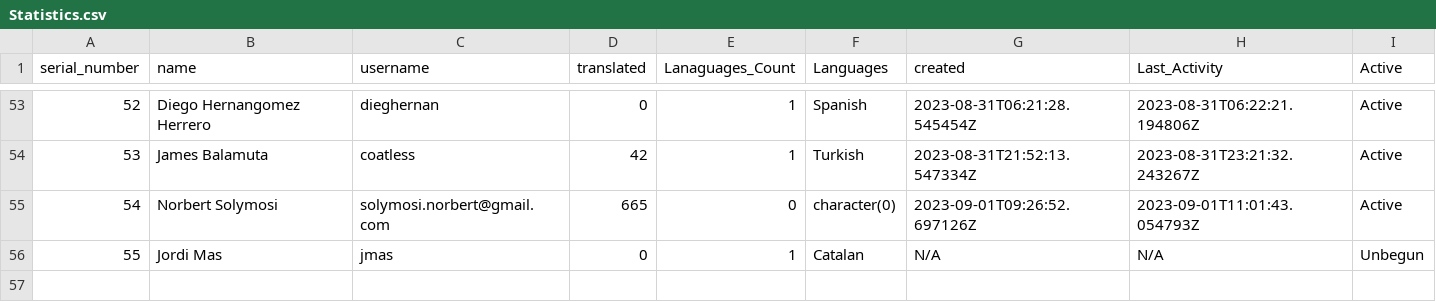
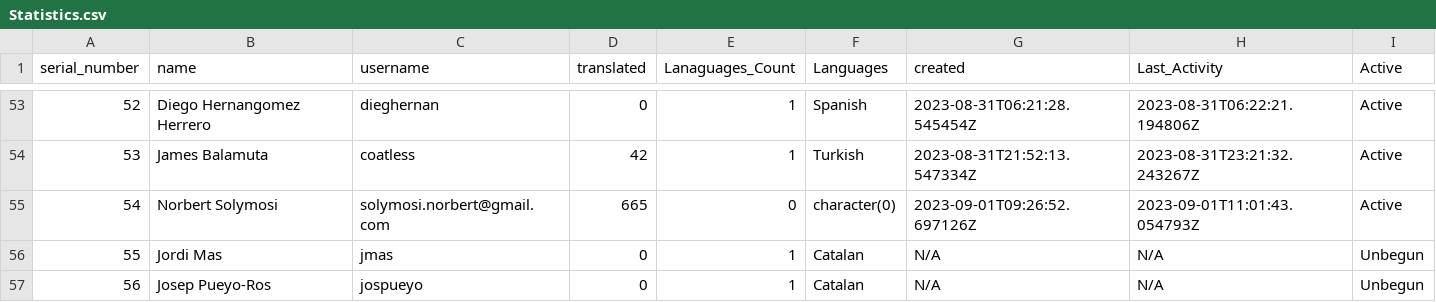
Before and after one commit to shrish-shete20/weblate, a CSV file: User Statistics/Statistics.csv, drawn as a sheet; only a part is shown, gaps mark what is left out; the diff names each change by its address in the sheet, - before the commit and + after, or states it on an @@ line.

Commit message:
Updated users Csv

```diff
--- a/User Statistics/Statistics.csv
+++ b/User Statistics/Statistics.csv
+row 57: 56 | Josep Pueyo-Ros | jospueyo | 0 | 1 | Catalan | N/A | N/A | Unbegun
```
